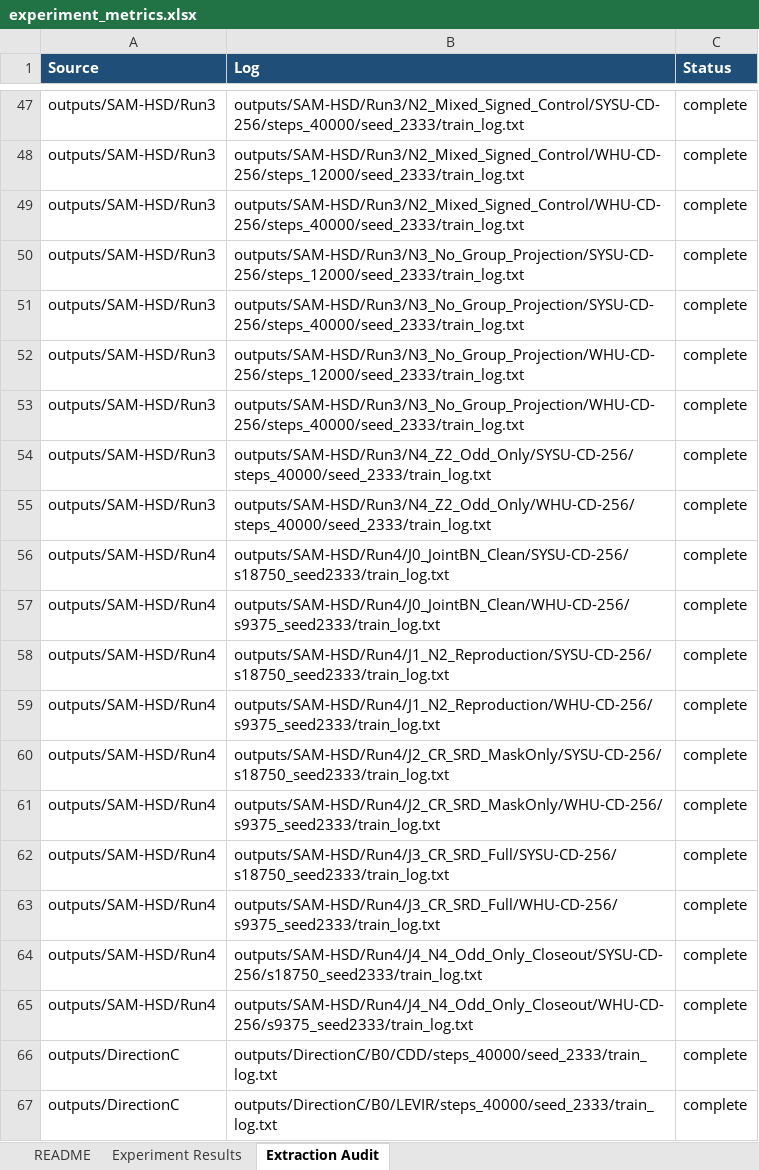
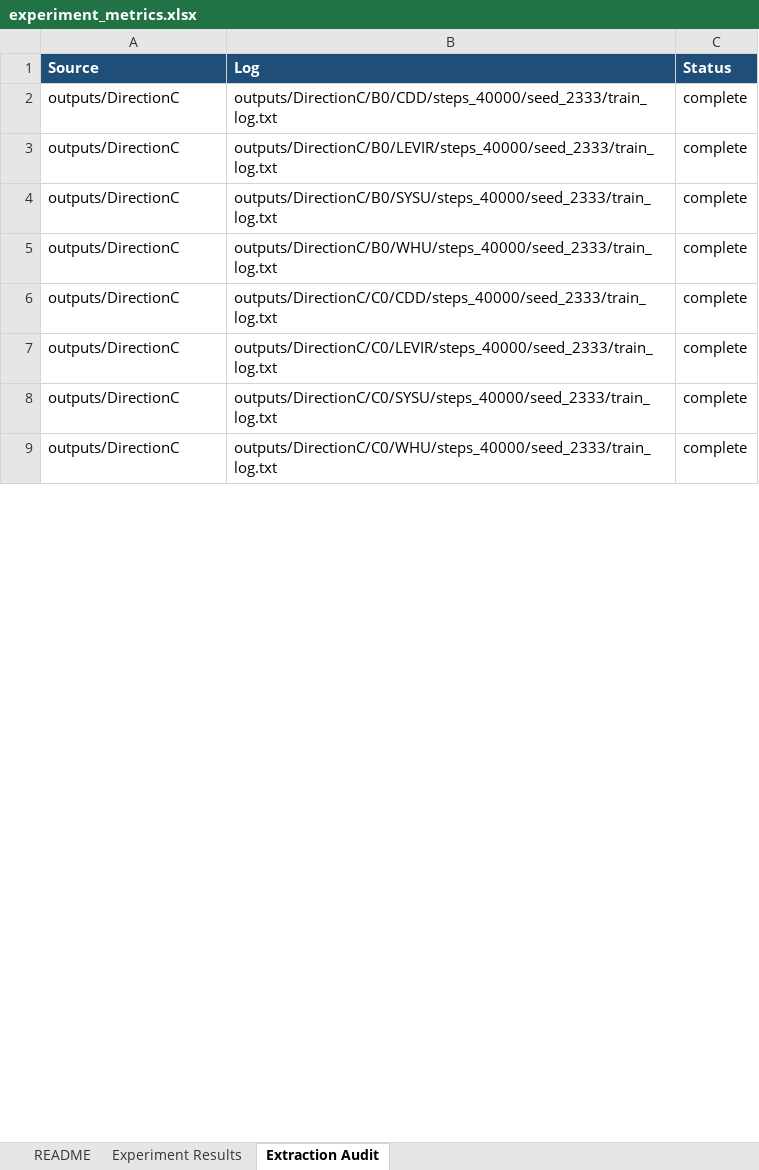
Before and after one commit to YuqiWang-code/LS-Rep_BCD, an Excel workbook: docs/experiment_metrics.xlsx, sheet Extraction Audit, drawn as a sheet; only a part is shown, gaps mark what is left out; the shorter side is filled out with more unchanged rows; values as stored, in another font and other column widths than the file's, no borders; removed rows and columns are numbered as before the commit, all else as after; the diff covers the shown part only; the diff names each change by its address in the sheet, - before the commit and + after, or states it on an @@ line.

```diff
--- a/docs/experiment_metrics.xlsx (sheet Extraction Audit)
+++ b/docs/experiment_metrics.xlsx (sheet Extraction Audit)
-row 47: outputs/SAM-HSD/Run3 | outputs/SAM-HSD/Run3/N2_Mixed_Signed_Control/SYSU-CD-256/steps_40000/seed_2333/train_log.txt | complete
-row 48: outputs/SAM-HSD/Run3 | outputs/SAM-HSD/Run3/N2_Mixed_Signed_Control/WHU-CD-256/steps_12000/seed_2333/train_log.txt | complete
-row 49: outputs/SAM-HSD/Run3 | outputs/SAM-HSD/Run3/N2_Mixed_Signed_Control/WHU-CD-256/steps_40000/seed_2333/train_log.txt | complete
-row 50: outputs/SAM-HSD/Run3 | outputs/SAM-HSD/Run3/N3_No_Group_Projection/SYSU-CD-256/steps_12000/seed_2333/train_log.txt | complete
-row 51: outputs/SAM-HSD/Run3 | outputs/SAM-HSD/Run3/N3_No_Group_Projection/SYSU-CD-256/steps_40000/seed_2333/train_log.txt | complete
-row 52: outputs/SAM-HSD/Run3 | outputs/SAM-HSD/Run3/N3_No_Group_Projection/WHU-CD-256/steps_12000/seed_2333/train_log.txt | complete
-row 53: outputs/SAM-HSD/Run3 | outputs/SAM-HSD/Run3/N3_No_Group_Projection/WHU-CD-256/steps_40000/seed_2333/train_log.txt | complete
-row 54: outputs/SAM-HSD/Run3 | outputs/SAM-HSD/Run3/N4_Z2_Odd_Only/SYSU-CD-256/steps_40000/seed_2333/train_log.txt | complete
-row 55: outputs/SAM-HSD/Run3 | outputs/SAM-HSD/Run3/N4_Z2_Odd_Only/WHU-CD-256/steps_40000/seed_2333/train_log.txt | complete
-row 56: outputs/SAM-HSD/Run4 | outputs/SAM-HSD/Run4/J0_JointBN_Clean/SYSU-CD-256/s18750_seed2333/train_log.txt | complete
-row 57: outputs/SAM-HSD/Run4 | outputs/SAM-HSD/Run4/J0_JointBN_Clean/WHU-CD-256/s9375_seed2333/train_log.txt | complete
-row 58: outputs/SAM-HSD/Run4 | outputs/SAM-HSD/Run4/J1_N2_Reproduction/SYSU-CD-256/s18750_seed2333/train_log.txt | complete
-row 59: outputs/SAM-HSD/Run4 | outputs/SAM-HSD/Run4/J1_N2_Reproduction/WHU-CD-256/s9375_seed2333/train_log.txt | complete
-row 60: outputs/SAM-HSD/Run4 | outputs/SAM-HSD/Run4/J2_CR_SRD_MaskOnly/SYSU-CD-256/s18750_seed2333/train_log.txt | complete
-row 61: outputs/SAM-HSD/Run4 | outputs/SAM-HSD/Run4/J2_CR_SRD_MaskOnly/WHU-CD-256/s9375_seed2333/train_log.txt | complete
-row 62: outputs/SAM-HSD/Run4 | outputs/SAM-HSD/Run4/J3_CR_SRD_Full/SYSU-CD-256/s18750_seed2333/train_log.txt | complete
-row 63: outputs/SAM-HSD/Run4 | outputs/SAM-HSD/Run4/J3_CR_SRD_Full/WHU-CD-256/s9375_seed2333/train_log.txt | complete
-row 64: outputs/SAM-HSD/Run4 | outputs/SAM-HSD/Run4/J4_N4_Odd_Only_Closeout/SYSU-CD-256/s18750_seed2333/train_log.txt | complete
-row 65: outputs/SAM-HSD/Run4 | outputs/SAM-HSD/Run4/J4_N4_Odd_Only_Closeout/WHU-CD-256/s9375_seed2333/train_log.txt | complete
```
Also changed, not shown: 4 added rows and 45 removed rows elsewhere in this sheet, sheet Experiment Results, sheet README, 15 other files.
